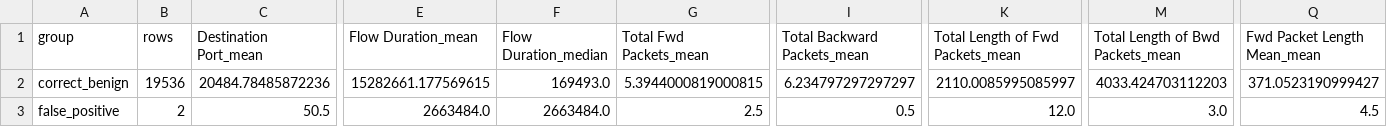
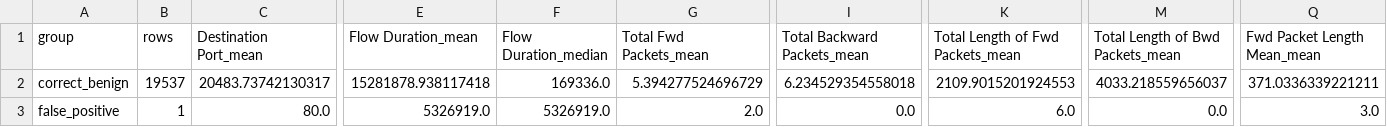
Before and after one commit to tasoslouka/ids-thesis-comparison, a CSV file: results/tables/rf_ddos_misclassification_feature_summary.csv, drawn as a sheet; only a part is shown, gaps mark what is left out; the diff covers the shown part only; the diff names each change by its address in the sheet, - before the commit and + after, or states it on an @@ line.

Commit message:
Replace stale misclassification summary with balanced baseline results

```diff
--- a/results/tables/rf_ddos_misclassification_feature_summary.csv
+++ b/results/tables/rf_ddos_misclassification_feature_summary.csv
-B2 (rows): 19536
+B2 (rows): 19537
-C2 (Destination Port_mean): 20484.78485872236
+C2 (Destination Port_mean): 20483.73742130317
-E2 (Flow Duration_mean): 15282661.177569615
+E2 (Flow Duration_mean): 15281878.938117418
-F2 (Flow Duration_median): 169493.0
+F2 (Flow Duration_median): 169336.0
-G2 (Total Fwd Packets_mean): 5.3944000819000815
+G2 (Total Fwd Packets_mean): 5.394277524696729
-I2 (Total Backward Packets_mean): 6.234797297297297
+I2 (Total Backward Packets_mean): 6.234529354558018
-K2 (Total Length of Fwd Packets_mean): 2110.0085995085997
+K2 (Total Length of Fwd Packets_mean): 2109.9015201924553
-M2 (Total Length of Bwd Packets_mean): 4033.424703112203
+M2 (Total Length of Bwd Packets_mean): 4033.218559656037
-Q2 (Fwd Packet Length Mean_mean): 371.0523190999427
+Q2 (Fwd Packet Length Mean_mean): 371.0336339221211
-B3 (rows): 2
+B3 (rows): 1
-C3 (Destination Port_mean): 50.5
+C3 (Destination Port_mean): 80.0
-E3 (Flow Duration_mean): 2663484.0
+E3 (Flow Duration_mean): 5326919.0
-F3 (Flow Duration_median): 2663484.0
+F3 (Flow Duration_median): 5326919.0
-G3 (Total Fwd Packets_mean): 2.5
+G3 (Total Fwd Packets_mean): 2.0
-I3 (Total Backward Packets_mean): 0.5
+I3 (Total Backward Packets_mean): 0.0
-K3 (Total Length of Fwd Packets_mean): 12.0
+K3 (Total Length of Fwd Packets_mean): 6.0
-M3 (Total Length of Bwd Packets_mean): 3.0
+M3 (Total Length of Bwd Packets_mean): 0.0
-Q3 (Fwd Packet Length Mean_mean): 4.5
+Q3 (Fwd Packet Length Mean_mean): 3.0
```
Also changed, not shown: 86 edited cells elsewhere in this file.
